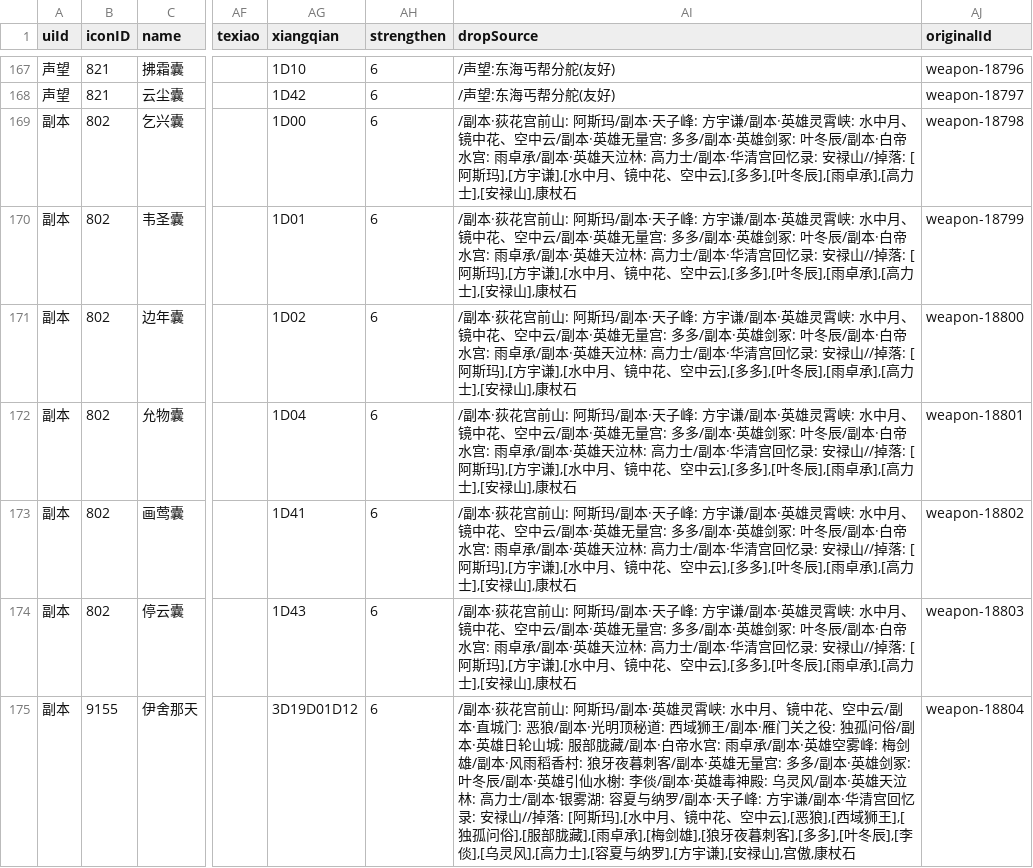
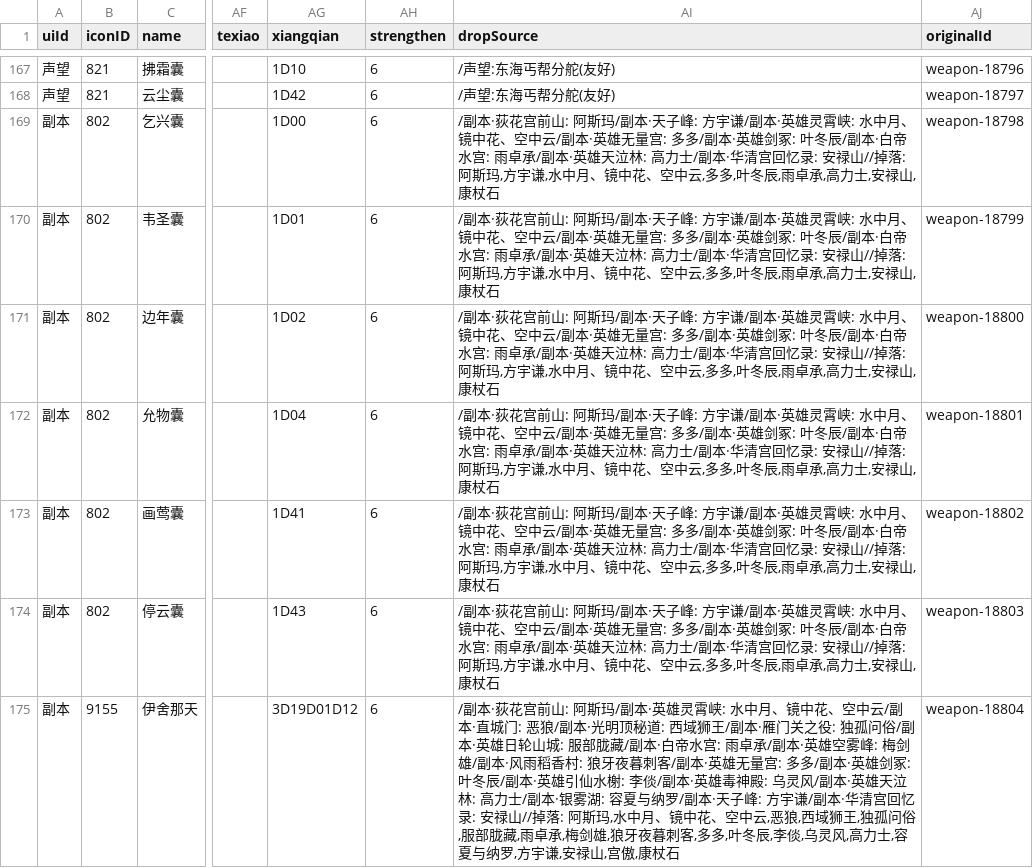
Before and after one commit to j3pz/j3pz-data-processor, a CSV file: output/weapon.csv, drawn as a sheet; only a part is shown, gaps mark what is left out; the diff covers the shown part only; the diff names each change by its address in the sheet, - before the commit and + after, or states it on an @@ line.

```diff
--- a/output/weapon.csv
+++ b/output/weapon.csv
-AI169:AI174 (dropSource): …//掉落: [阿斯玛],[方宇谦],[水中月、镜中花、空中云],[多多],[叶冬辰],[雨卓承],[高力士],[安禄山],康杖石
+AI169:AI174 (dropSource): …//掉落: 阿斯玛,方宇谦,水中月、镜中花、空中云,多多,叶冬辰,雨卓承,高力士,安禄山,康杖石
-AI175 (dropSource): …//掉落: [阿斯玛],[水中月、镜中花、空中云],[恶狼],[西域狮王],[独孤问俗],[服部胧藏],[雨卓承],[梅剑雄],[狼牙夜暮刺客],[多多],[叶冬辰],[李倓],[乌灵风],[高力士],[容夏与纳罗],[方宇谦],[安禄山],宫傲,康…
+AI175 (dropSource): …//掉落: 阿斯玛,水中月、镜中花、空中云,恶狼,西域狮王,独孤问俗,服部胧藏,雨卓承,梅剑雄,狼牙夜暮刺客,多多,叶冬辰,李倓,乌灵风,高力士,容夏与纳罗,方宇谦,安禄山,宫傲,康…
```
Also changed, not shown: 28 edited cells elsewhere in this file, output/armor.csv, output/trinket.csv, 2 other files.
